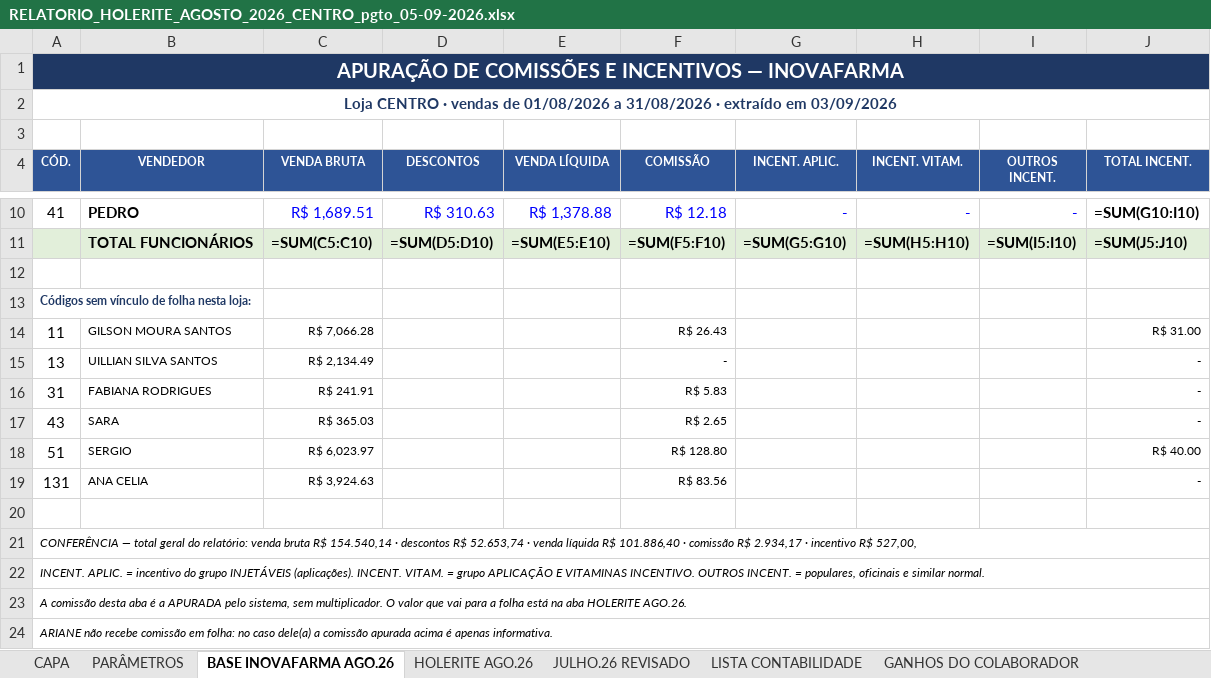
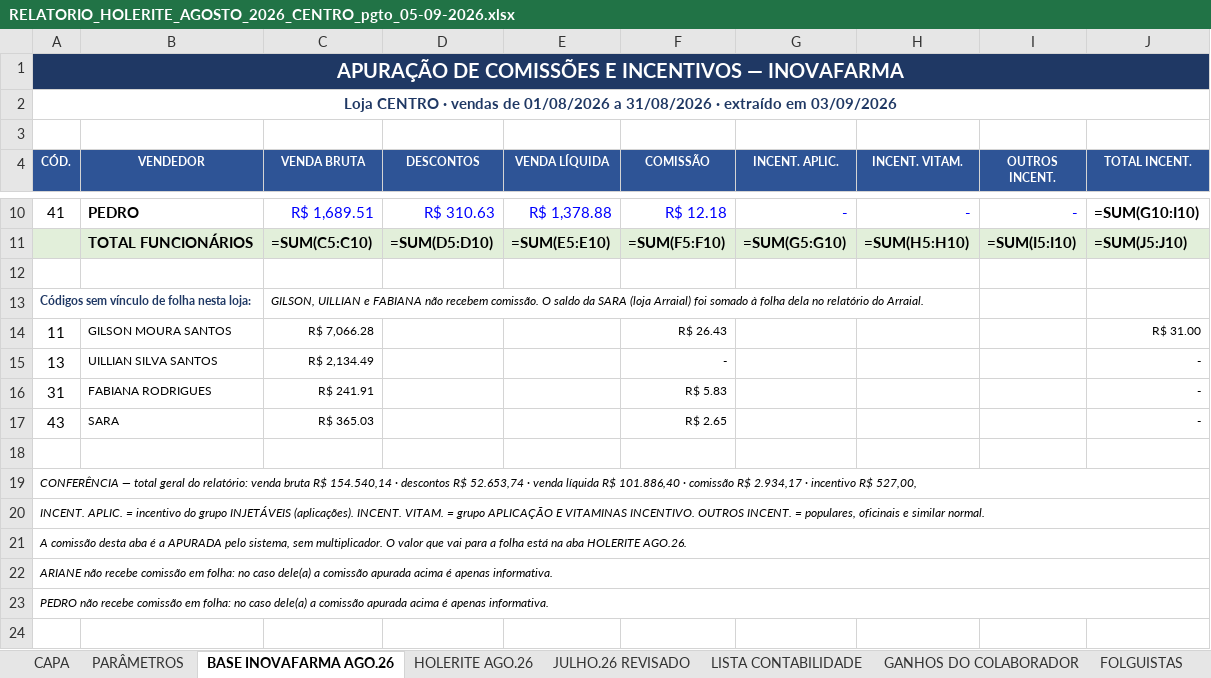
Before and after one commit to Presidentephm/site-farmacia, an Excel workbook: relatorios/contabilidade/RELATORIO_HOLERITE_AGOSTO_2026_CENTRO_pgto_05-09-2026.xlsx, sheet BASE INOVAFARMA AGO.26, drawn as a sheet; only a part is shown, gaps mark what is left out; values as stored, in another font and other column widths than the file's, no borders; formulas without a stored value are shown as written; removed rows and columns are numbered as before the commit, all else as after; the diff names each change by its address in the sheet, - before the commit and + after, or states it on an @@ line.

```diff
--- a/relatorios/contabilidade/RELATORIO_HOLERITE_AGOSTO_2026_CENTRO_pgto_05-09-2026.xlsx (sheet BASE INOVAFARMA AGO.26)
+++ b/relatorios/contabilidade/RELATORIO_HOLERITE_AGOSTO_2026_CENTRO_pgto_05-09-2026.xlsx (sheet BASE INOVAFARMA AGO.26)
+sheet tab: FOLGUISTAS
-C13 (VENDA BRUTA): (empty)
+C13 (VENDA BRUTA): GILSON, UILLIAN e FABIANA não recebem comissão. O saldo da SARA (loja Arraial) foi somado à folha dela no relatório do Arraial.
-row 18: 51 | SERGIO | R$ 6,023.97 |  |  | R$ 128.80 |  |  |  | R$ 40.00
-row 19: 131 | ANA CELIA | R$ 3,924.63 |  |  | R$ 83.56 |  |  |  | -
+row 23: PEDRO não recebe comissão em folha: no caso dele(a) a comissão apurada acima é apenas informativa.
```
Also changed, not shown: sheet CAPA, sheet HOLERITE AGO.26, relatorios/contabilidade/RELATORIO_HOLERITE_AGOSTO_2026_TRANCOSO_pgto_05-09-2026.xlsx, relatorios/contabilidade/RELATORIO_HOLERITE_AGOSTO_2026_pgto_05-09-2026.xlsx, 3 other files.
